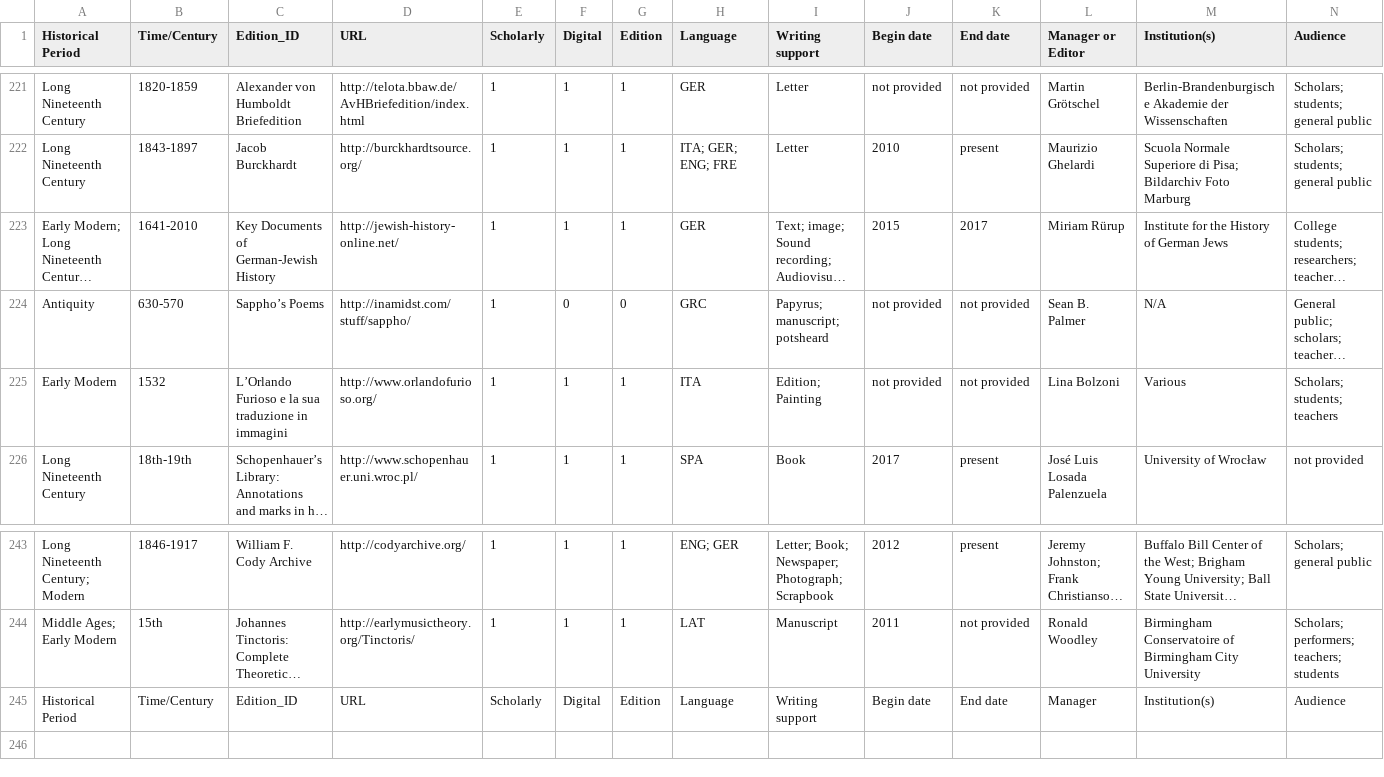
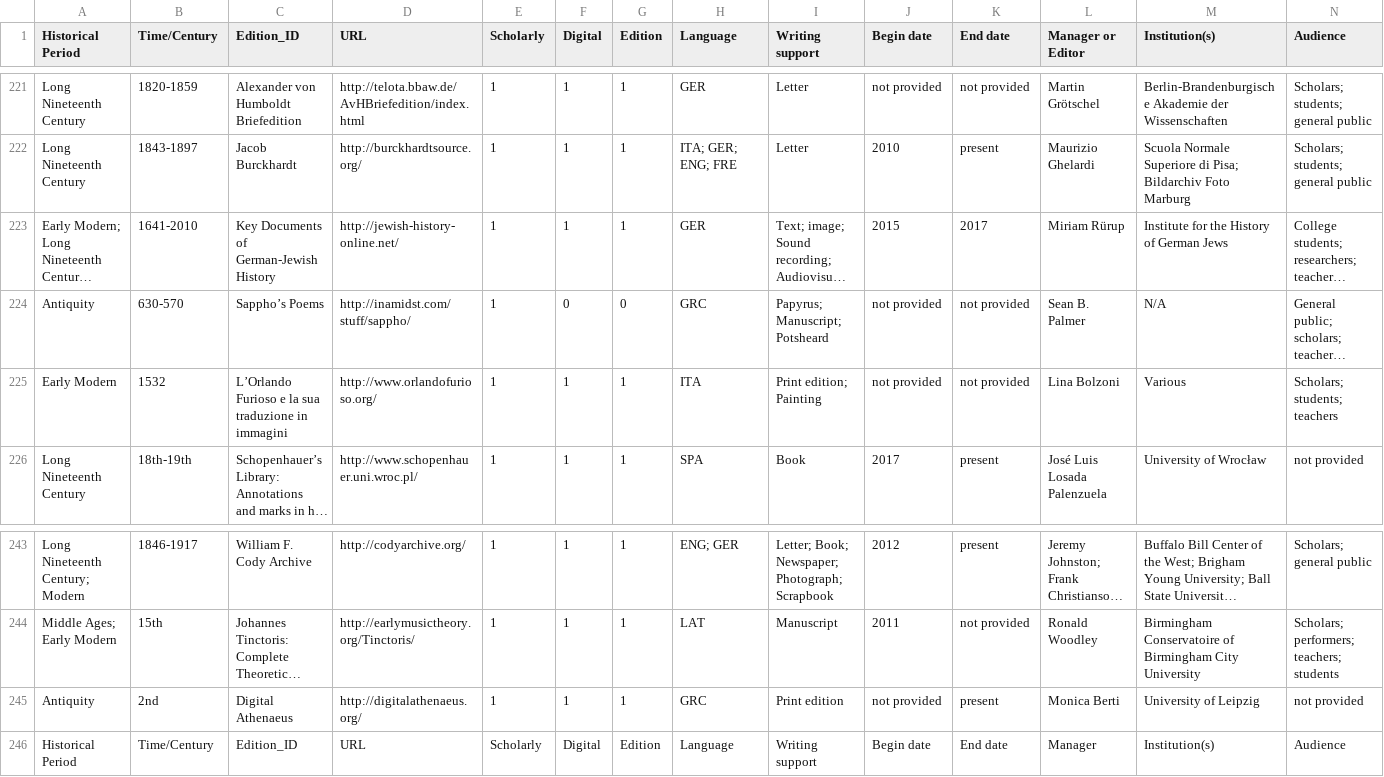
Before and after one commit to gfranzini/digEds_cat, a CSV file: digEds_cat.csv, drawn as a sheet; only a part is shown, gaps mark what is left out; long unchanged cells end in …; rows hold the shown columns only; the diff names each change by its address in the sheet, - before the commit and + after, or states it on an @@ line.

Commit message:
Added Digital Athenaeus

```diff
--- a/digEds_cat.csv
+++ b/digEds_cat.csv
-I224 (Writing support): Papyrus; manuscript; potsheard
+I224 (Writing support): Papyrus; Manuscript; Potsheard
-I225 (Writing support): Edition; Painting
+I225 (Writing support): Print edition; Painting
+row 245: Antiquity | 2nd | Digital Athenaeus | http://digitalathenaeus.org/ | 1 | 1 | 1 | GRC | Print edition | not provided | present | Monica Berti | University of Leipzig | not provided
```
